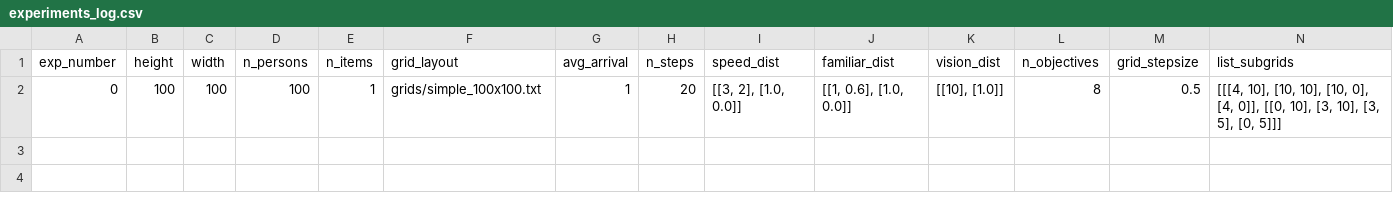
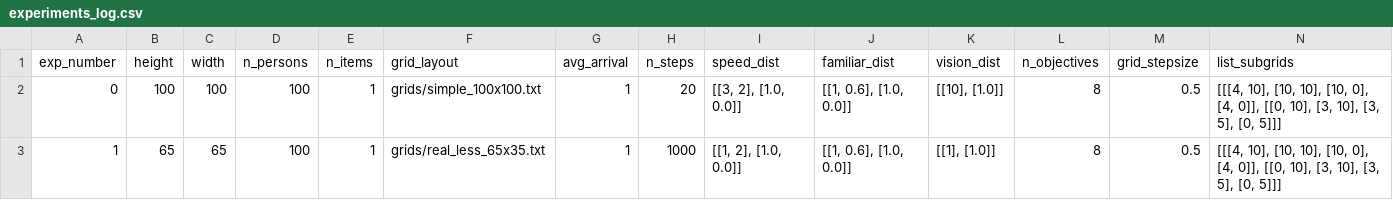
Before and after one commit to tjerkok/AgentBasedModelling, a CSV file: mesamodel/experiments_log.csv, drawn as a sheet.

Commit message:
new experiment

```diff
--- a/mesamodel/experiments_log.csv
+++ b/mesamodel/experiments_log.csv
@@ -2 +2,2 @@ exp_number,height,width,n_persons,n_items,grid_layout,avg_arrival,n_steps,speed_
 0,100,100,100,1,grids/simple_100x100.txt,1,20,"[[3, 2], [1.0, 0.0]]","[[1, 0.6], [1.0, 0.0]]","[[10], [1.0]]",8,0.5,"[[[4, 10], [10, 10], [10, 0], [4, 0]], [[0, 10], [3, 10], [3, 5], [0, 5]]]"
+1,65,65,100,1,grids/real_less_65x35.txt,1,1000,"[[1, 2], [1.0, 0.0]]","[[1, 0.6], [1.0, 0.0]]","[[1], [1.0]]",8,0.5,"[[[4, 10], [10, 10], [10, 0], [4, 0]], [[0, 10], [3, 10], [3, 5], [0, 5]]]"
```
Also changed, not shown: 2 other files.
